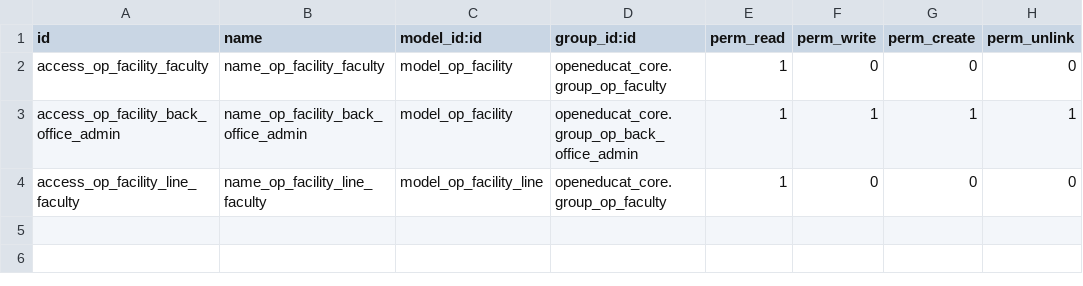
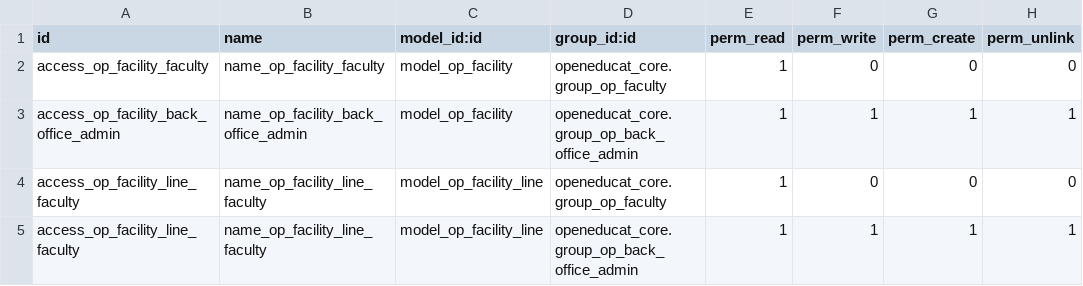
Before and after one commit to openeducat/openeducat_erp, a CSV file: openeducat_facility/security/ir.model.access.csv, drawn as a sheet; the diff names each change by its address in the sheet, - before the commit and + after, or states it on an @@ line.

Commit message:
[17.0][MOD] classroom access rights changes

```diff
--- a/openeducat_facility/security/ir.model.access.csv
+++ b/openeducat_facility/security/ir.model.access.csv
+row 5: access_op_facility_line_faculty | name_op_facility_line_faculty | model_op_facility_line | openeducat_core.group_op_back_office_admin | 1 | 1 | 1 | 1
```
Also changed, not shown: 2 other files.
